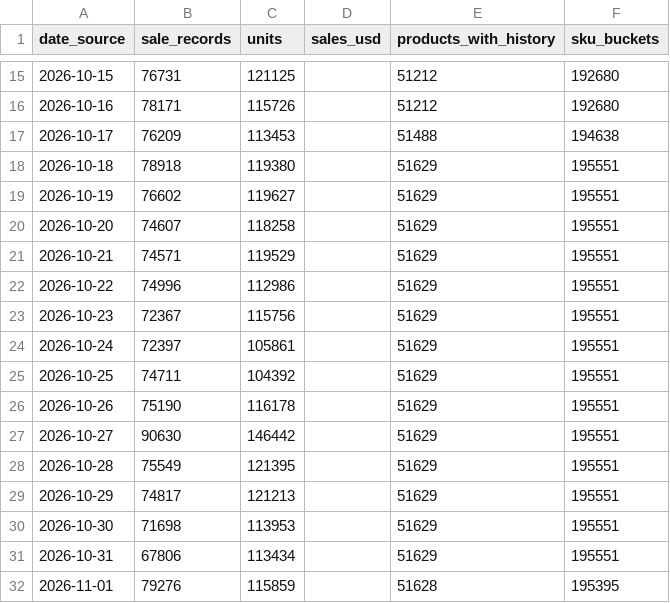
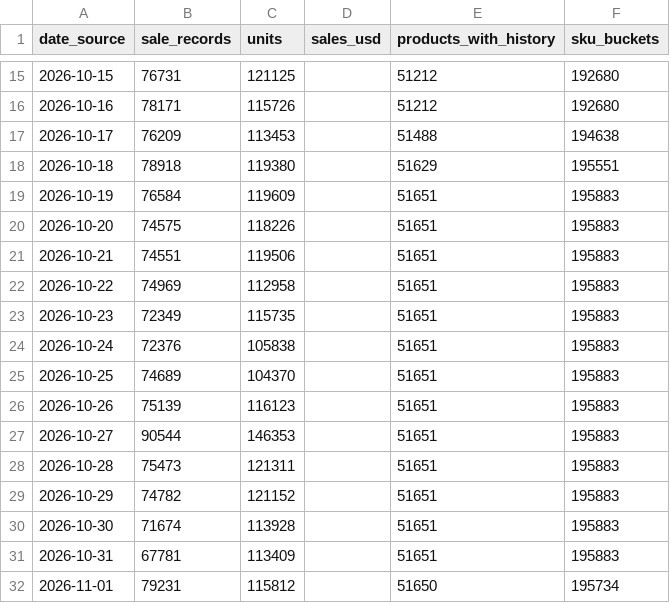
Before and after one commit to hanshanley/pokemon-tcg, a CSV file: reports/latest/daily-volume.csv, drawn as a sheet; only a part is shown, gaps mark what is left out; the diff covers the shown part only.

```diff
--- a/reports/latest/daily-volume.csv
+++ b/reports/latest/daily-volume.csv
@@ -18,15 +18,15 @@
 "2026-10-18","78918","119380","","51629","195551"
-"2026-10-19","76602","119627","","51629","195551"
-"2026-10-20","74607","118258","","51629","195551"
-"2026-10-21","74571","119529","","51629","195551"
-"2026-10-22","74996","112986","","51629","195551"
-"2026-10-23","72367","115756","","51629","195551"
-"2026-10-24","72397","105861","","51629","195551"
-"2026-10-25","74711","104392","","51629","195551"
-"2026-10-26","75190","116178","","51629","195551"
-"2026-10-27","90630","146442","","51629","195551"
-"2026-10-28","75549","121395","","51629","195551"
-"2026-10-29","74817","121213","","51629","195551"
-"2026-10-30","71698","113953","","51629","195551"
-"2026-10-31","67806","113434","","51629","195551"
-"2026-11-01","79276","115859","","51628","195395"
+"2026-10-19","76584","119609","","51651","195883"
+"2026-10-20","74575","118226","","51651","195883"
+"2026-10-21","74551","119506","","51651","195883"
+"2026-10-22","74969","112958","","51651","195883"
+"2026-10-23","72349","115735","","51651","195883"
+"2026-10-24","72376","105838","","51651","195883"
+"2026-10-25","74689","104370","","51651","195883"
+"2026-10-26","75139","116123","","51651","195883"
+"2026-10-27","90544","146353","","51651","195883"
+"2026-10-28","75473","121311","","51651","195883"
+"2026-10-29","74782","121152","","51651","195883"
+"2026-10-30","71674","113928","","51651","195883"
+"2026-10-31","67781","113409","","51651","195883"
+"2026-11-01","79231","115812","","51650","195734"
```
Also changed, not shown: 1 added row and 60 edited cells elsewhere in this file, reports/latest/daily-sales-value.csv, reports/latest/daily-trading.csv, 13 other files.
